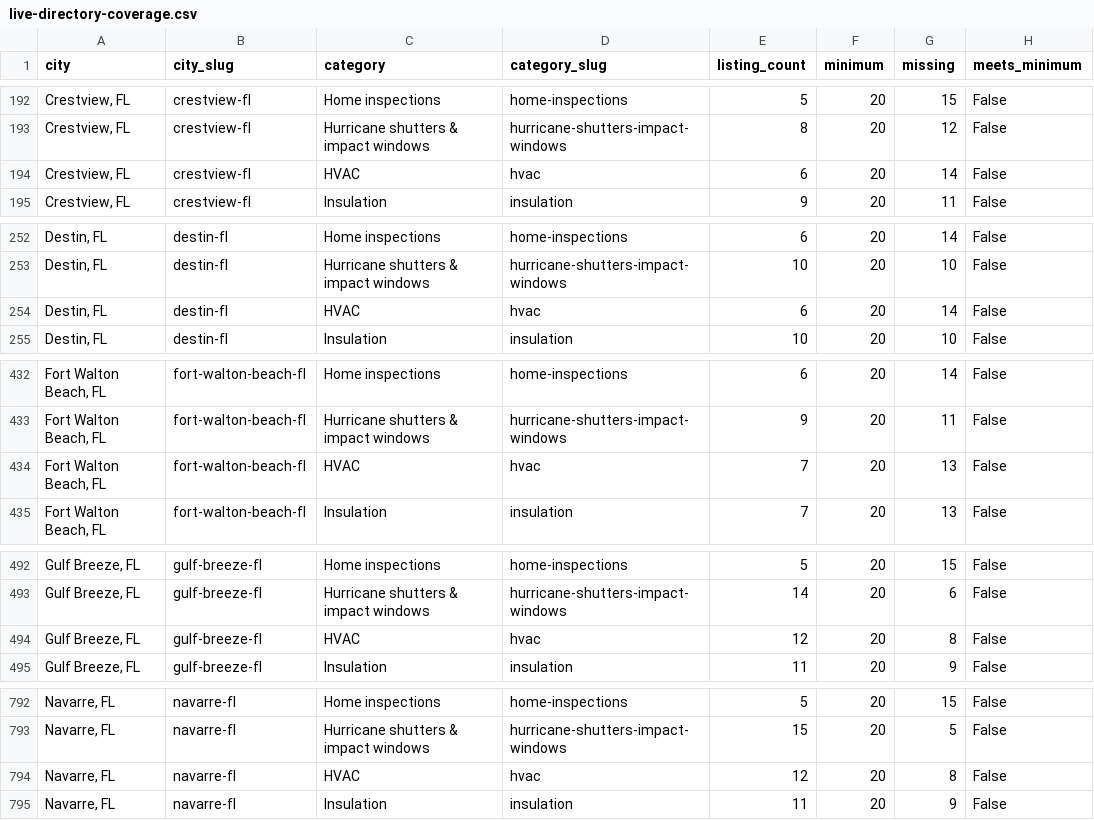
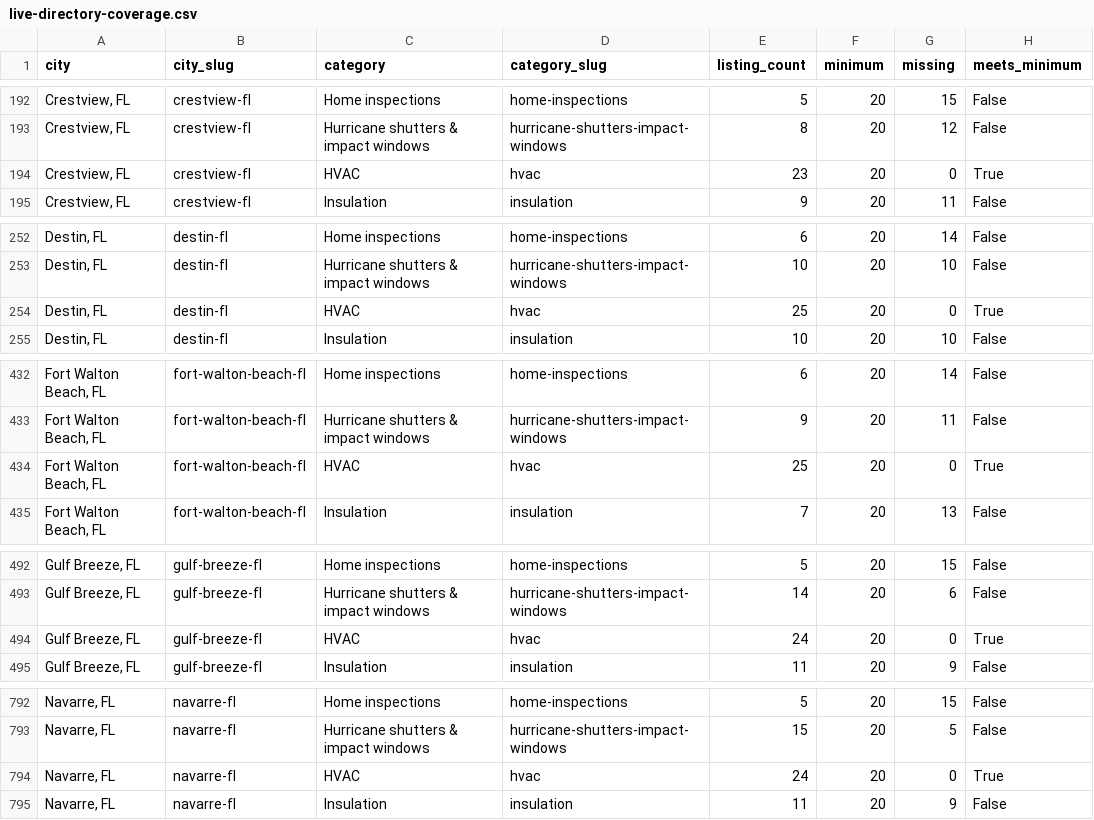
Before and after one commit to gitMark80/who-knows-a-pro, a CSV file: reports/live-directory-coverage.csv, drawn as a sheet; only a part is shown, gaps mark what is left out; the diff covers the shown part only.

Commit message:
Add 82 verified pest, tree and locksmith placements; record live HVAC coverage

```diff
--- a/reports/live-directory-coverage.csv
+++ b/reports/live-directory-coverage.csv
@@ -193,3 +193,3 @@ city,city_slug,category,category_slug,listing_count,minimum,missing,meets_minimu
 "Crestview, FL",crestview-fl,Hurricane shutters & impact windows,hurricane-shutters-impact-windows,8,20,12,False
-"Crestview, FL",crestview-fl,HVAC,hvac,6,20,14,False
+"Crestview, FL",crestview-fl,HVAC,hvac,23,20,0,True
 "Crestview, FL",crestview-fl,Insulation,insulation,9,20,11,False
@@ -253,3 +253,3 @@ city,city_slug,category,category_slug,listing_count,minimum,missing,meets_minimu
 "Destin, FL",destin-fl,Hurricane shutters & impact windows,hurricane-shutters-impact-windows,10,20,10,False
-"Destin, FL",destin-fl,HVAC,hvac,6,20,14,False
+"Destin, FL",destin-fl,HVAC,hvac,25,20,0,True
 "Destin, FL",destin-fl,Insulation,insulation,10,20,10,False
@@ -433,3 +433,3 @@ city,city_slug,category,category_slug,listing_count,minimum,missing,meets_minimu
 "Fort Walton Beach, FL",fort-walton-beach-fl,Hurricane shutters & impact windows,hurricane-shutters-impact-windows,9,20,11,False
-"Fort Walton Beach, FL",fort-walton-beach-fl,HVAC,hvac,7,20,13,False
+"Fort Walton Beach, FL",fort-walton-beach-fl,HVAC,hvac,25,20,0,True
 "Fort Walton Beach, FL",fort-walton-beach-fl,Insulation,insulation,7,20,13,False
@@ -493,3 +493,3 @@ city,city_slug,category,category_slug,listing_count,minimum,missing,meets_minimu
 "Gulf Breeze, FL",gulf-breeze-fl,Hurricane shutters & impact windows,hurricane-shutters-impact-windows,14,20,6,False
-"Gulf Breeze, FL",gulf-breeze-fl,HVAC,hvac,12,20,8,False
+"Gulf Breeze, FL",gulf-breeze-fl,HVAC,hvac,24,20,0,True
 "Gulf Breeze, FL",gulf-breeze-fl,Insulation,insulation,11,20,9,False
@@ -793,3 +793,3 @@ city,city_slug,category,category_slug,listing_count,minimum,missing,meets_minimu
 "Navarre, FL",navarre-fl,Hurricane shutters & impact windows,hurricane-shutters-impact-windows,15,20,5,False
-"Navarre, FL",navarre-fl,HVAC,hvac,12,20,8,False
+"Navarre, FL",navarre-fl,HVAC,hvac,24,20,0,True
 "Navarre, FL",navarre-fl,Insulation,insulation,11,20,9,False
```
Also changed, not shown: 85 edited cells elsewhere in this file, 6 other files.
